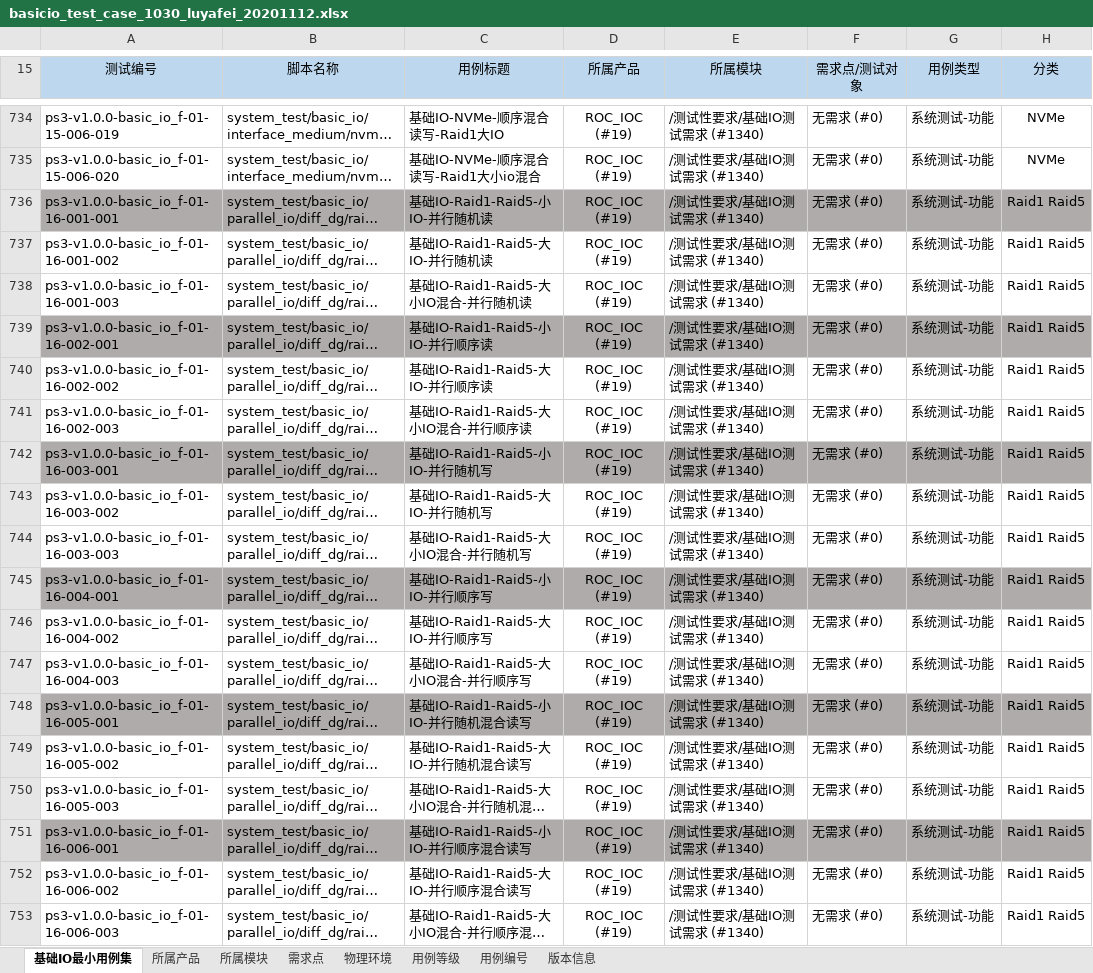
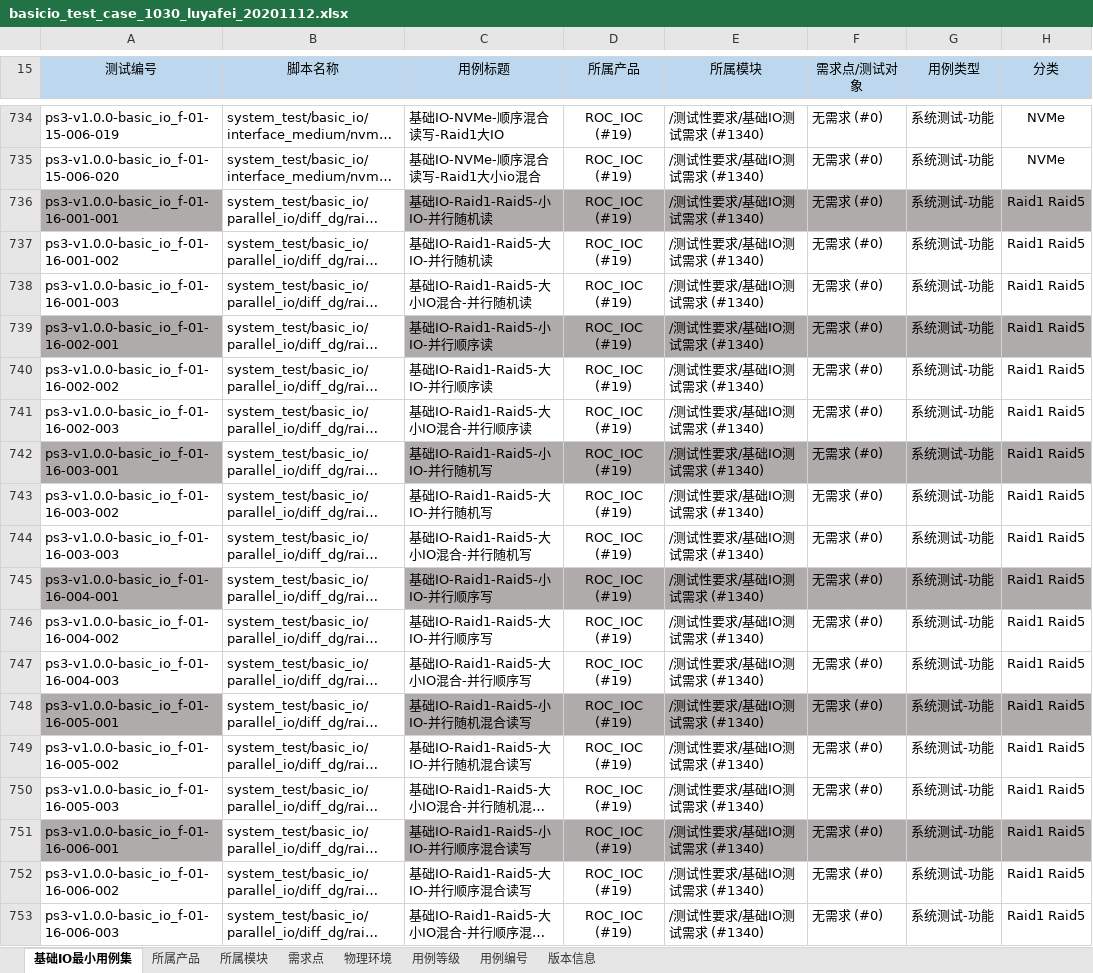
Before and after one commit to AlexGoke/Script-Auto-Create, an Excel workbook: excel_dir/basicio_test_case_1030_luyafei_20201112.xlsx, sheet 基础IO最小用例集, drawn as a sheet; only a part is shown, gaps mark what is left out; long unchanged cells end in …; values as stored, in another font and other column widths than the file's, no borders; the diff names each change by its address in the sheet, - before the commit and + after, or states it on an @@ line.

```diff
--- a/excel_dir/basicio_test_case_1030_luyafei_20201112.xlsx (sheet 基础IO最小用例集)
+++ b/excel_dir/basicio_test_case_1030_luyafei_20201112.xlsx (sheet 基础IO最小用例集)
-B736 fill: #AFABAB
+B736 fill: none
-B739 fill: #AFABAB
+B739 fill: none
-B742 fill: #AFABAB
+B742 fill: none
-B745 fill: #AFABAB
+B745 fill: none
-B748 fill: #AFABAB
+B748 fill: none
-B751 fill: #AFABAB
+B751 fill: none
```
Also changed, not shown: 7 other files.
